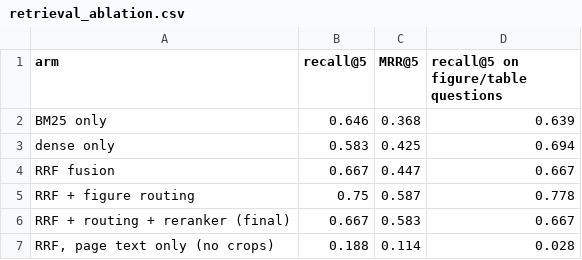
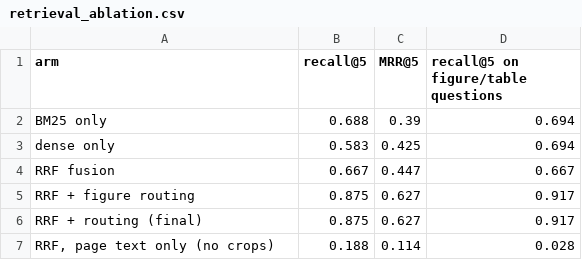
Before and after one commit to SawantTej2912/data266-lab2-team33, a CSV file: outputs/part1_shriram/retrieval_ablation.csv, drawn as a sheet.

```diff
--- a/outputs/part1_shriram/retrieval_ablation.csv
+++ b/outputs/part1_shriram/retrieval_ablation.csv
@@ -1,7 +1,7 @@
 arm,recall@5,MRR@5,recall@5 on figure/table questions
-BM25 only,0.646,0.368,0.639
+BM25 only,0.688,0.39,0.694
 dense only,0.583,0.425,0.694
 RRF fusion,0.667,0.447,0.667
-RRF + figure routing,0.75,0.587,0.778
-RRF + routing + reranker (final),0.667,0.583,0.667
+RRF + figure routing,0.875,0.627,0.917
+RRF + routing (final),0.875,0.627,0.917
 "RRF, page text only (no crops)",0.188,0.114,0.028
```
Also changed, not shown: outputs/part1_shriram/evaluation_results.csv, outputs/part1_shriram/failures.csv, 7 other files.
